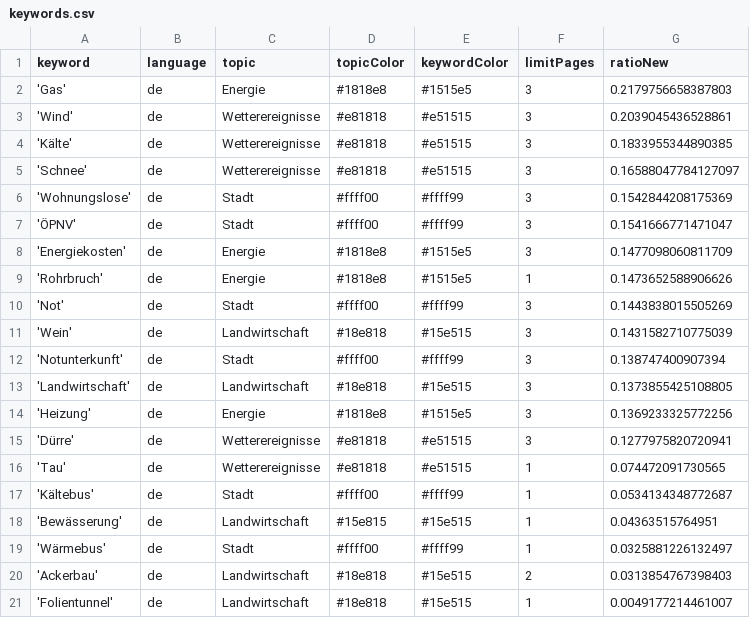
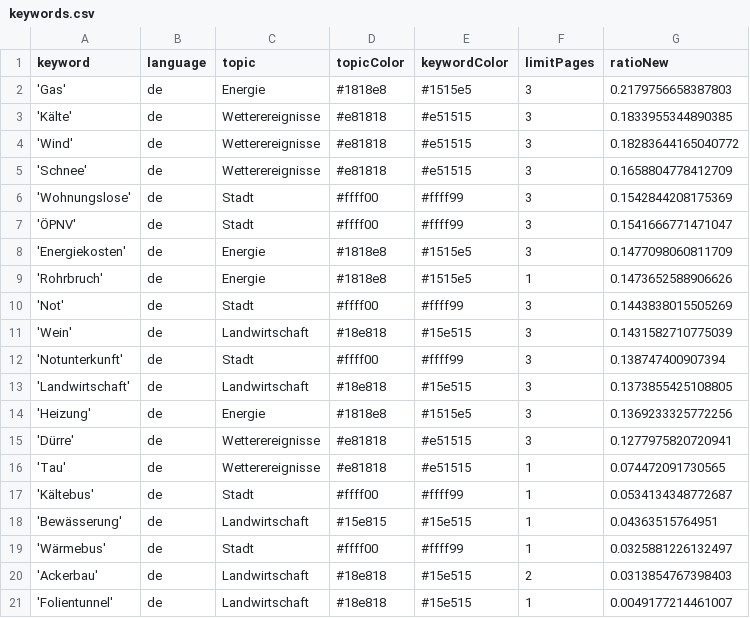
Before and after one commit to mizilett-news/winterIsComing, a CSV file: keywords.csv, drawn as a sheet.

```diff
--- a/keywords.csv
+++ b/keywords.csv
@@ -2,5 +2,5 @@ keyword,language,topic,topicColor,keywordColor,limitPages,ratioNew
 'Gas',de,Energie,#1818e8,#1515e5,3,0.2179756658387803
-'Wind',de,Wetterereignisse,#e81818,#e51515,3,0.2039045436528861
 'Kälte',de,Wetterereignisse,#e81818,#e51515,3,0.1833955344890385
-'Schnee',de,Wetterereignisse,#e81818,#e51515,3,0.16588047784127097
+'Wind',de,Wetterereignisse,#e81818,#e51515,3,0.18283644165040772
+'Schnee',de,Wetterereignisse,#e81818,#e51515,3,0.1658804778412709
 'Wohnungslose',de,Stadt,#ffff00,#ffff99,3,0.1542844208175369
```
Also changed, not shown: csv/news_2023_11.csv, csv/news_2023_12.csv.
